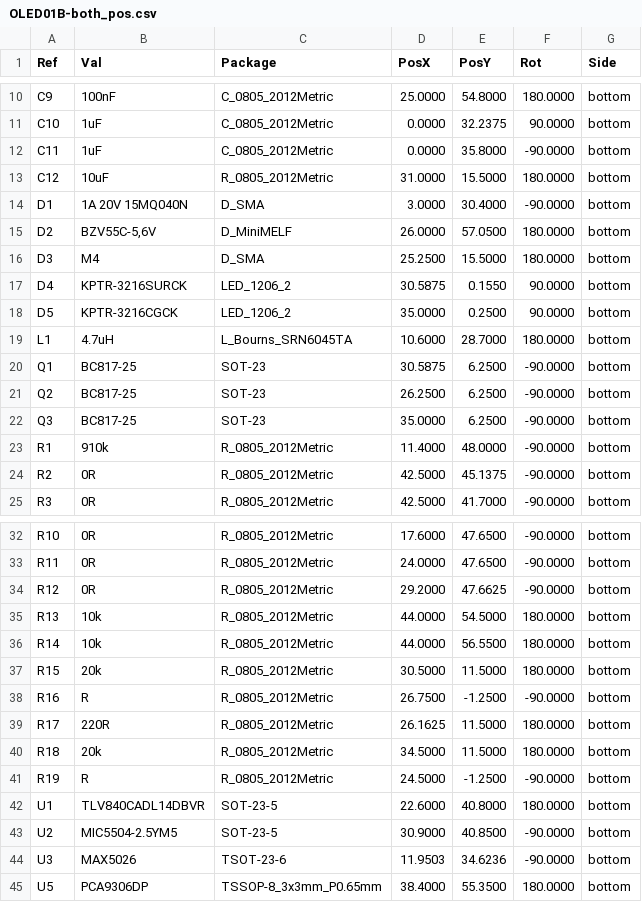
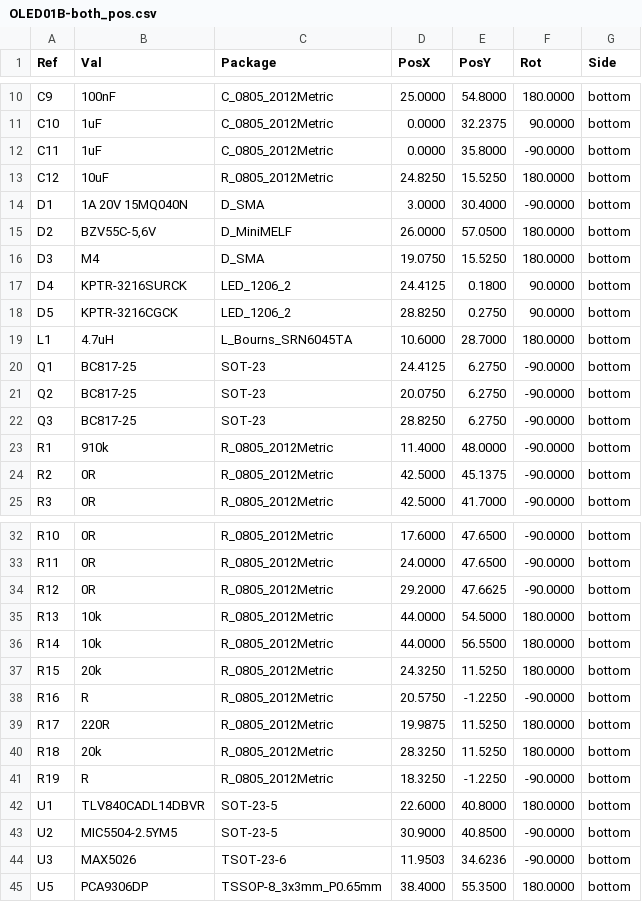
Before and after one commit to mlab-modules/OLED01, a CSV file: hw/cam_profi/gbr/OLED01B-both_pos.csv, drawn as a sheet; only a part is shown, gaps mark what is left out.

```diff
--- a/hw/cam_profi/gbr/OLED01B-both_pos.csv
+++ b/hw/cam_profi/gbr/OLED01B-both_pos.csv
@@ -12,12 +12,12 @@ Ref,Val,Package,PosX,PosY,Rot,Side
 "C11","1uF","C_0805_2012Metric",0.0000,35.8000,-90.0000,bottom
-"C12","10uF","R_0805_2012Metric",31.0000,15.5000,180.0000,bottom
+"C12","10uF","R_0805_2012Metric",24.8250,15.5250,180.0000,bottom
 "D1","1A 20V 15MQ040N","D_SMA",3.0000,30.4000,-90.0000,bottom
 "D2","BZV55C-5,6V","D_MiniMELF",26.0000,57.0500,180.0000,bottom
-"D3","M4","D_SMA",25.2500,15.5000,180.0000,bottom
-"D4","KPTR-3216SURCK","LED_1206_2",30.5875,0.1550,90.0000,bottom
-"D5","KPTR-3216CGCK","LED_1206_2",35.0000,0.2500,90.0000,bottom
+"D3","M4","D_SMA",19.0750,15.5250,180.0000,bottom
+"D4","KPTR-3216SURCK","LED_1206_2",24.4125,0.1800,90.0000,bottom
+"D5","KPTR-3216CGCK","LED_1206_2",28.8250,0.2750,90.0000,bottom
 "L1","4.7uH","L_Bourns_SRN6045TA",10.6000,28.7000,180.0000,bottom
-"Q1","BC817-25","SOT-23",30.5875,6.2500,-90.0000,bottom
-"Q2","BC817-25","SOT-23",26.2500,6.2500,-90.0000,bottom
-"Q3","BC817-25","SOT-23",35.0000,6.2500,-90.0000,bottom
+"Q1","BC817-25","SOT-23",24.4125,6.2750,-90.0000,bottom
+"Q2","BC817-25","SOT-23",20.0750,6.2750,-90.0000,bottom
+"Q3","BC817-25","SOT-23",28.8250,6.2750,-90.0000,bottom
 "R1","910k","R_0805_2012Metric",11.4000,48.0000,-90.0000,bottom
@@ -36,7 +36,7 @@ Ref,Val,Package,PosX,PosY,Rot,Side
 "R14","10k","R_0805_2012Metric",44.0000,56.5500,180.0000,bottom
-"R15","20k","R_0805_2012Metric",30.5000,11.5000,180.0000,bottom
-"R16","R","R_0805_2012Metric",26.7500,-1.2500,-90.0000,bottom
-"R17","220R","R_0805_2012Metric",26.1625,11.5000,180.0000,bottom
-"R18","20k","R_0805_2012Metric",34.5000,11.5000,180.0000,bottom
-"R19","R","R_0805_2012Metric",24.5000,-1.2500,-90.0000,bottom
+"R15","20k","R_0805_2012Metric",24.3250,11.5250,180.0000,bottom
+"R16","R","R_0805_2012Metric",20.5750,-1.2250,-90.0000,bottom
+"R17","220R","R_0805_2012Metric",19.9875,11.5250,180.0000,bottom
+"R18","20k","R_0805_2012Metric",28.3250,11.5250,180.0000,bottom
+"R19","R","R_0805_2012Metric",18.3250,-1.2250,-90.0000,bottom
 "U1","TLV840CADL14DBVR","SOT-23-5",22.6000,40.8000,180.0000,bottom
```
Also changed, not shown: hw/cam_profi/gbr/PnP/OLED01B_cpl_bottom_pos.csv, 41 other files.
